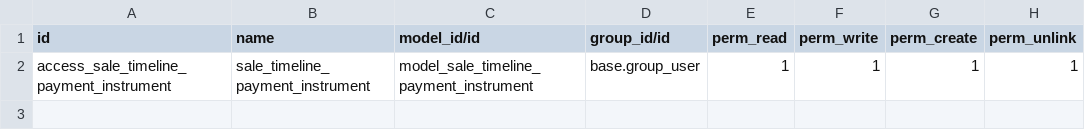
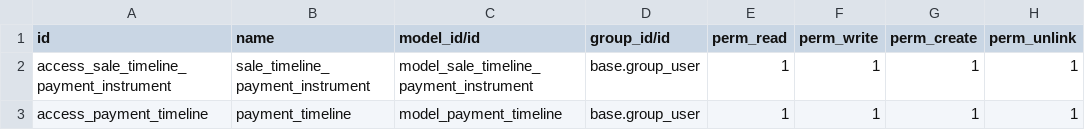
Before and after one commit to BhumiIcreative/Ambiance-Energie, a CSV file: sale_timeline/security/ir.model.access.csv, drawn as a sheet.

Commit message:
[MOD] added security

```diff
--- a/sale_timeline/security/ir.model.access.csv
+++ b/sale_timeline/security/ir.model.access.csv
@@ -2 +2,2 @@ id,name,model_id/id,group_id/id,perm_read,perm_write,perm_create,perm_unlink
 access_sale_timeline_payment_instrument,sale_timeline_payment_instrument,model_sale_timeline_payment_instrument,base.group_user,1,1,1,1
+access_payment_timeline,payment_timeline,model_payment_timeline,base.group_user,1,1,1,1
```
Also changed, not shown: 1 other file.
